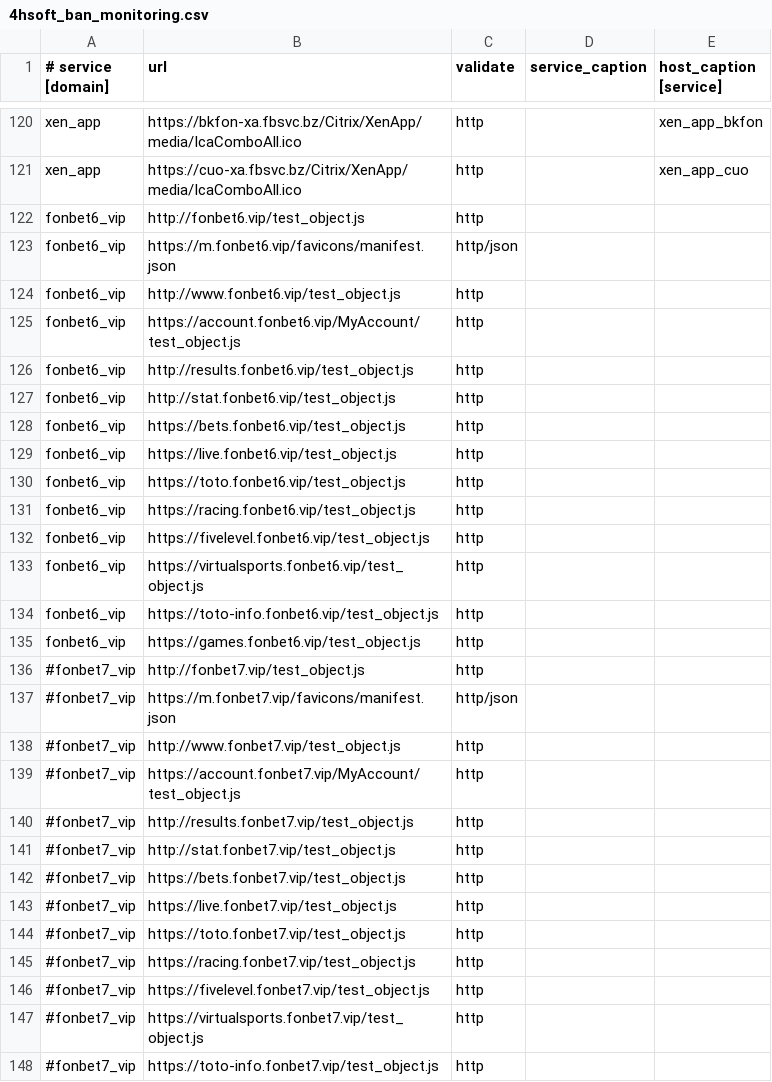
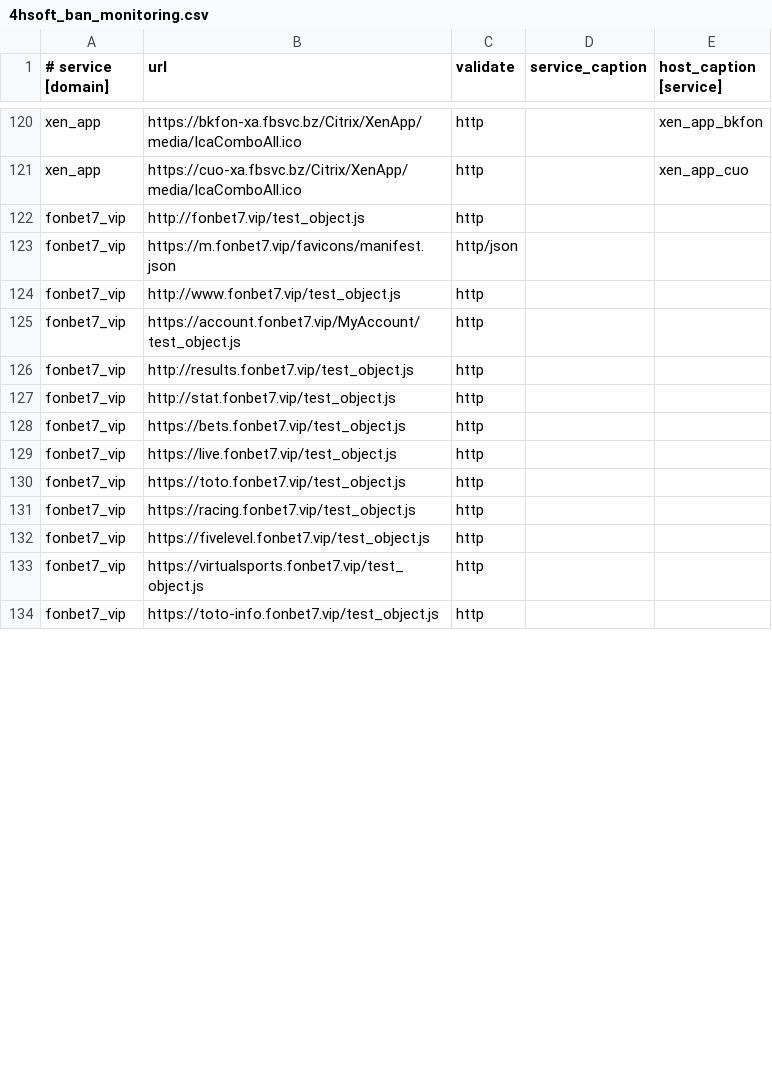
Before and after one commit to fbcloudstuff/apps, a CSV file: ban-monitoring/4hsoft_ban_monitoring.csv, drawn as a sheet; only a part is shown, gaps mark what is left out; the diff covers the shown part only.

Commit message:
update ban-monitoring.csv

```diff
--- a/ban-monitoring/4hsoft_ban_monitoring.csv
+++ b/ban-monitoring/4hsoft_ban_monitoring.csv
@@ -121,28 +121,14 @@ xen_app;https://bkfon-xa.fbsvc.bz/Citrix/XenApp/media/IcaComboAll.ico;http;;xen_
 xen_app;https://cuo-xa.fbsvc.bz/Citrix/XenApp/media/IcaComboAll.ico;http;;xen_app_cuo
-fonbet6_vip;http://fonbet6.vip/test_object.js;http;;
-fonbet6_vip;https://m.fonbet6.vip/favicons/manifest.json;http/json;;
-fonbet6_vip;http://www.fonbet6.vip/test_object.js;http;;
-fonbet6_vip;https://account.fonbet6.vip/MyAccount/test_object.js;http;;
-fonbet6_vip;http://results.fonbet6.vip/test_object.js;http;;
-fonbet6_vip;http://stat.fonbet6.vip/test_object.js;http;;
-fonbet6_vip;https://bets.fonbet6.vip/test_object.js;http;;
-fonbet6_vip;https://live.fonbet6.vip/test_object.js;http;;
-fonbet6_vip;https://toto.fonbet6.vip/test_object.js;http;;
-fonbet6_vip;https://racing.fonbet6.vip/test_object.js;http;;
-fonbet6_vip;https://fivelevel.fonbet6.vip/test_object.js;http;;
-fonbet6_vip;https://virtualsports.fonbet6.vip/test_object.js;http;;
-fonbet6_vip;https://toto-info.fonbet6.vip/test_object.js;http;;
-fonbet6_vip;https://games.fonbet6.vip/test_object.js;http;;
-#fonbet7_vip;http://fonbet7.vip/test_object.js;http;;
-#fonbet7_vip;https://m.fonbet7.vip/favicons/manifest.json;http/json;;
-#fonbet7_vip;http://www.fonbet7.vip/test_object.js;http;;
-#fonbet7_vip;https://account.fonbet7.vip/MyAccount/test_object.js;http;;
-#fonbet7_vip;http://results.fonbet7.vip/test_object.js;http;;
-#fonbet7_vip;http://stat.fonbet7.vip/test_object.js;http;;
-#fonbet7_vip;https://bets.fonbet7.vip/test_object.js;http;;
-#fonbet7_vip;https://live.fonbet7.vip/test_object.js;http;;
-#fonbet7_vip;https://toto.fonbet7.vip/test_object.js;http;;
-#fonbet7_vip;https://racing.fonbet7.vip/test_object.js;http;;
-#fonbet7_vip;https://fivelevel.fonbet7.vip/test_object.js;http;;
-#fonbet7_vip;https://virtualsports.fonbet7.vip/test_object.js;http;;
-#fonbet7_vip;https://toto-info.fonbet7.vip/test_object.js;http;;
+fonbet7_vip;http://fonbet7.vip/test_object.js;http;;
+fonbet7_vip;https://m.fonbet7.vip/favicons/manifest.json;http/json;;
+fonbet7_vip;http://www.fonbet7.vip/test_object.js;http;;
+fonbet7_vip;https://account.fonbet7.vip/MyAccount/test_object.js;http;;
+fonbet7_vip;http://results.fonbet7.vip/test_object.js;http;;
+fonbet7_vip;http://stat.fonbet7.vip/test_object.js;http;;
+fonbet7_vip;https://bets.fonbet7.vip/test_object.js;http;;
+fonbet7_vip;https://live.fonbet7.vip/test_object.js;http;;
+fonbet7_vip;https://toto.fonbet7.vip/test_object.js;http;;
+fonbet7_vip;https://racing.fonbet7.vip/test_object.js;http;;
+fonbet7_vip;https://fivelevel.fonbet7.vip/test_object.js;http;;
+fonbet7_vip;https://virtualsports.fonbet7.vip/test_object.js;http;;
+fonbet7_vip;https://toto-info.fonbet7.vip/test_object.js;http;;
```
Also changed, not shown: 29 edited cells elsewhere in this file.
